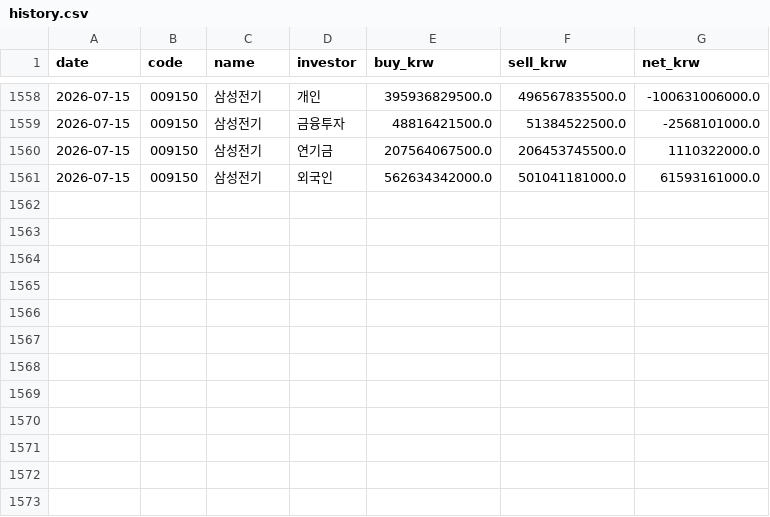
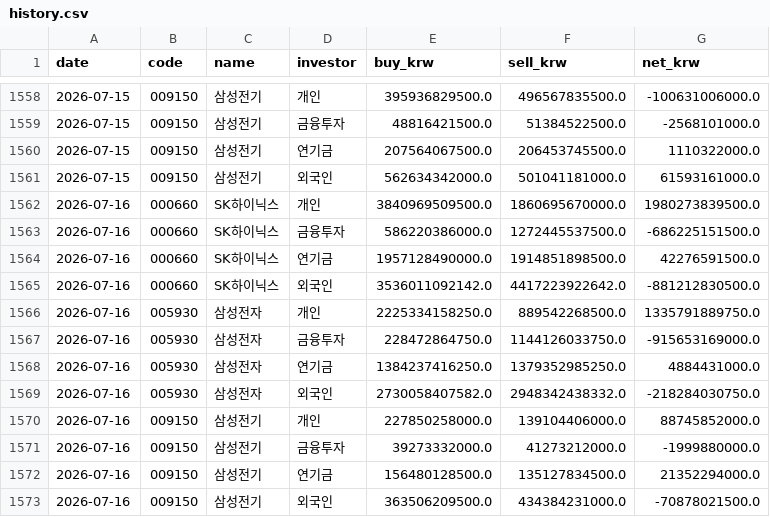
Before and after one commit to JKhyun0/krx-flow-tracker, a CSV file: data/history.csv, drawn as a sheet; only a part is shown, gaps mark what is left out; the diff names each change by its address in the sheet, - before the commit and + after, or states it on an @@ line.

```diff
--- a/data/history.csv
+++ b/data/history.csv
+row 1562: 2026-07-16 | 000660 | SK하이닉스 | 개인 | 3840969509500.0 | 1860695670000.0 | 1980273839500.0
+row 1563: 2026-07-16 | 000660 | SK하이닉스 | 금융투자 | 586220386000.0 | 1272445537500.0 | -686225151500.0
+row 1564: 2026-07-16 | 000660 | SK하이닉스 | 연기금 | 1957128490000.0 | 1914851898500.0 | 42276591500.0
+row 1565: 2026-07-16 | 000660 | SK하이닉스 | 외국인 | 3536011092142.0 | 4417223922642.0 | -881212830500.0
+row 1566: 2026-07-16 | 005930 | 삼성전자 | 개인 | 2225334158250.0 | 889542268500.0 | 1335791889750.0
+row 1567: 2026-07-16 | 005930 | 삼성전자 | 금융투자 | 228472864750.0 | 1144126033750.0 | -915653169000.0
+row 1568: 2026-07-16 | 005930 | 삼성전자 | 연기금 | 1384237416250.0 | 1379352985250.0 | 4884431000.0
+row 1569: 2026-07-16 | 005930 | 삼성전자 | 외국인 | 2730058407582.0 | 2948342438332.0 | -218284030750.0
+row 1570: 2026-07-16 | 009150 | 삼성전기 | 개인 | 227850258000.0 | 139104406000.0 | 88745852000.0
+row 1571: 2026-07-16 | 009150 | 삼성전기 | 금융투자 | 39273332000.0 | 41273212000.0 | -1999880000.0
+row 1572: 2026-07-16 | 009150 | 삼성전기 | 연기금 | 156480128500.0 | 135127834500.0 | 21352294000.0
+row 1573: 2026-07-16 | 009150 | 삼성전기 | 외국인 | 363506209500.0 | 434384231000.0 | -70878021500.0
```
Also changed, not shown: 1 other file.
